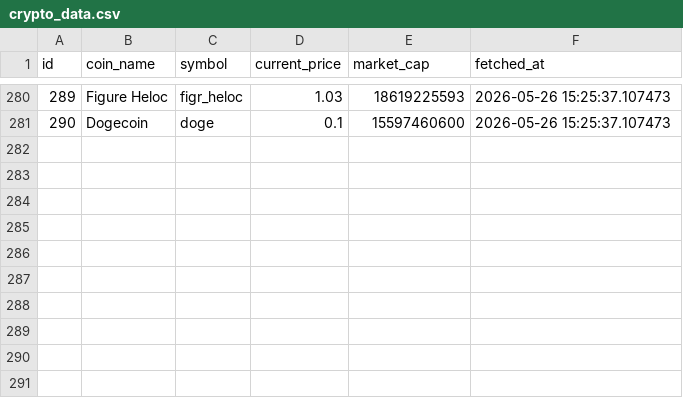
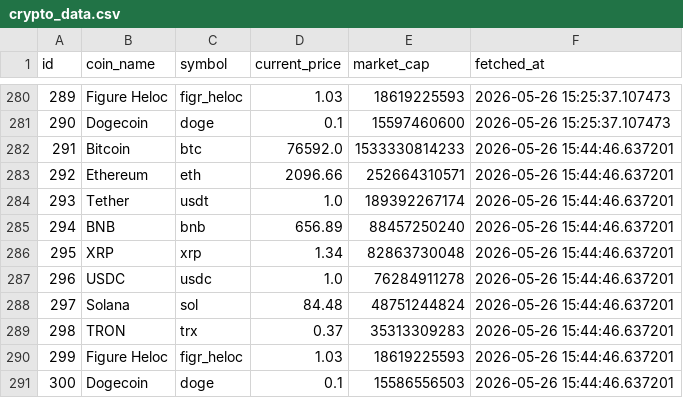
Before and after one commit to soham-waghela/crypto-analytics-dashboard, a CSV file: crypto_data.csv, drawn as a sheet; only a part is shown, gaps mark what is left out; the diff names each change by its address in the sheet, - before the commit and + after, or states it on an @@ line.

Commit message:
Updated csv

```diff
--- a/crypto_data.csv
+++ b/crypto_data.csv
+row 282: 291 | Bitcoin | btc | 76592.0 | 1533330814233 | 2026-05-26 15:44:46.637201
+row 283: 292 | Ethereum | eth | 2096.66 | 252664310571 | 2026-05-26 15:44:46.637201
+row 284: 293 | Tether | usdt | 1.0 | 189392267174 | 2026-05-26 15:44:46.637201
+row 285: 294 | BNB | bnb | 656.89 | 88457250240 | 2026-05-26 15:44:46.637201
+row 286: 295 | XRP | xrp | 1.34 | 82863730048 | 2026-05-26 15:44:46.637201
+row 287: 296 | USDC | usdc | 1.0 | 76284911278 | 2026-05-26 15:44:46.637201
+row 288: 297 | Solana | sol | 84.48 | 48751244824 | 2026-05-26 15:44:46.637201
+row 289: 298 | TRON | trx | 0.37 | 35313309283 | 2026-05-26 15:44:46.637201
+row 290: 299 | Figure Heloc | figr_heloc | 1.03 | 18619225593 | 2026-05-26 15:44:46.637201
+row 291: 300 | Dogecoin | doge | 0.1 | 15586556503 | 2026-05-26 15:44:46.637201
```
